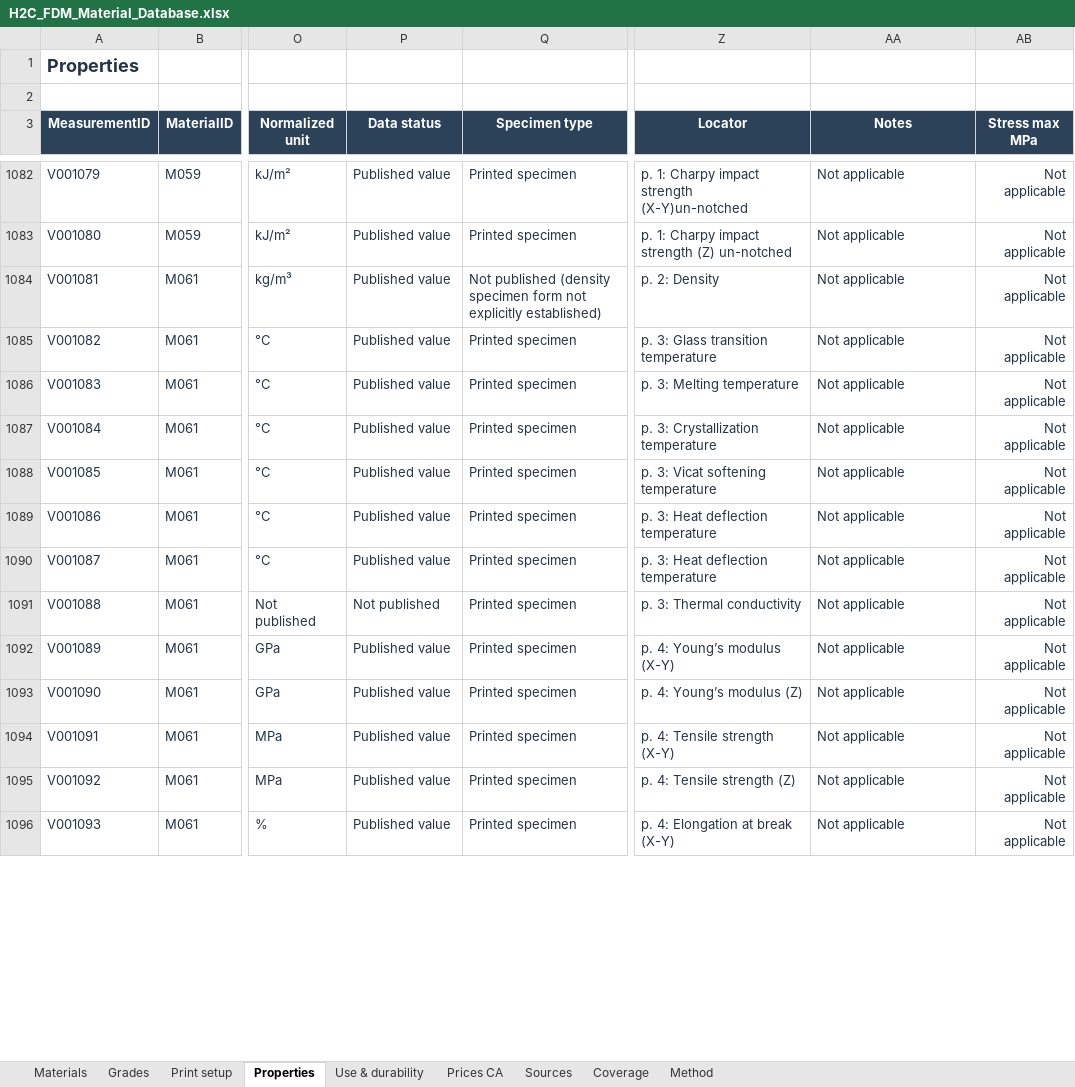
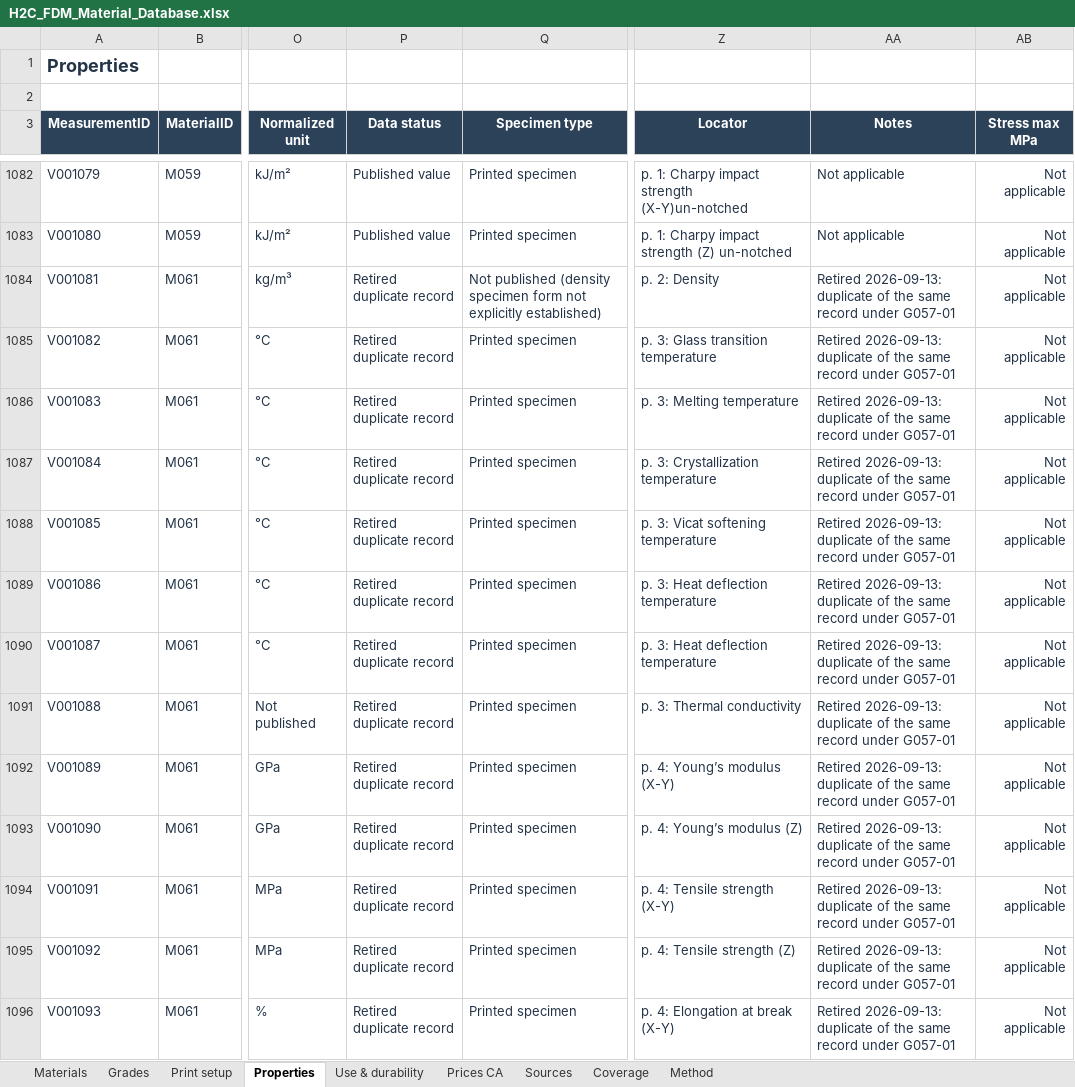
Before and after one commit to faridbnv/h2c-materials, an Excel workbook: data/H2C_FDM_Material_Database.xlsx, sheet Properties, drawn as a sheet; only a part is shown, gaps mark what is left out; values as stored, in another font and other column widths than the file's, no borders; conditional formats and table styles not drawn; the diff covers the shown part only; the diff names each change by its address in the sheet, - before the commit and + after, or states it on an @@ line.

```diff
--- a/data/H2C_FDM_Material_Database.xlsx (sheet Properties)
+++ b/data/H2C_FDM_Material_Database.xlsx (sheet Properties)
-P1084:P1090 (Data status): Published value
+P1084:P1090 (Data status): Retired duplicate record
-AA1084:AA1096 (Notes): Not applicable
+AA1084:AA1096 (Notes): Retired 2026-09-13: duplicate of the same record under G057-01
-P1091 (Data status): Not published
+P1091 (Data status): Retired duplicate record
-P1092:P1096 (Data status): Published value
+P1092:P1096 (Data status): Retired duplicate record
```
Also changed, not shown: 364 edited cells elsewhere in this sheet, sheet Coverage, sheet Materials, sheet Grades, sheet Use & durability, sheet Print setup, sheet Prices CA, 2 more sheets, 26 other files.
